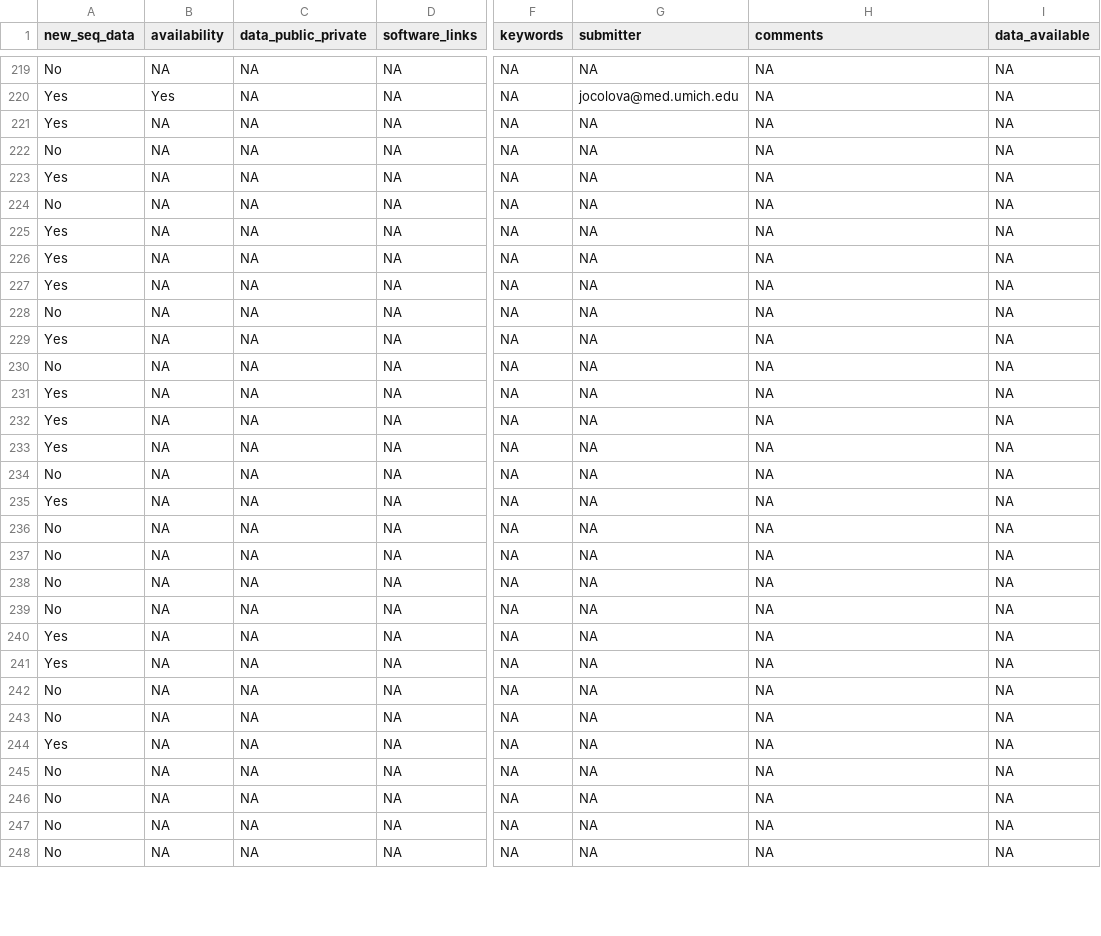
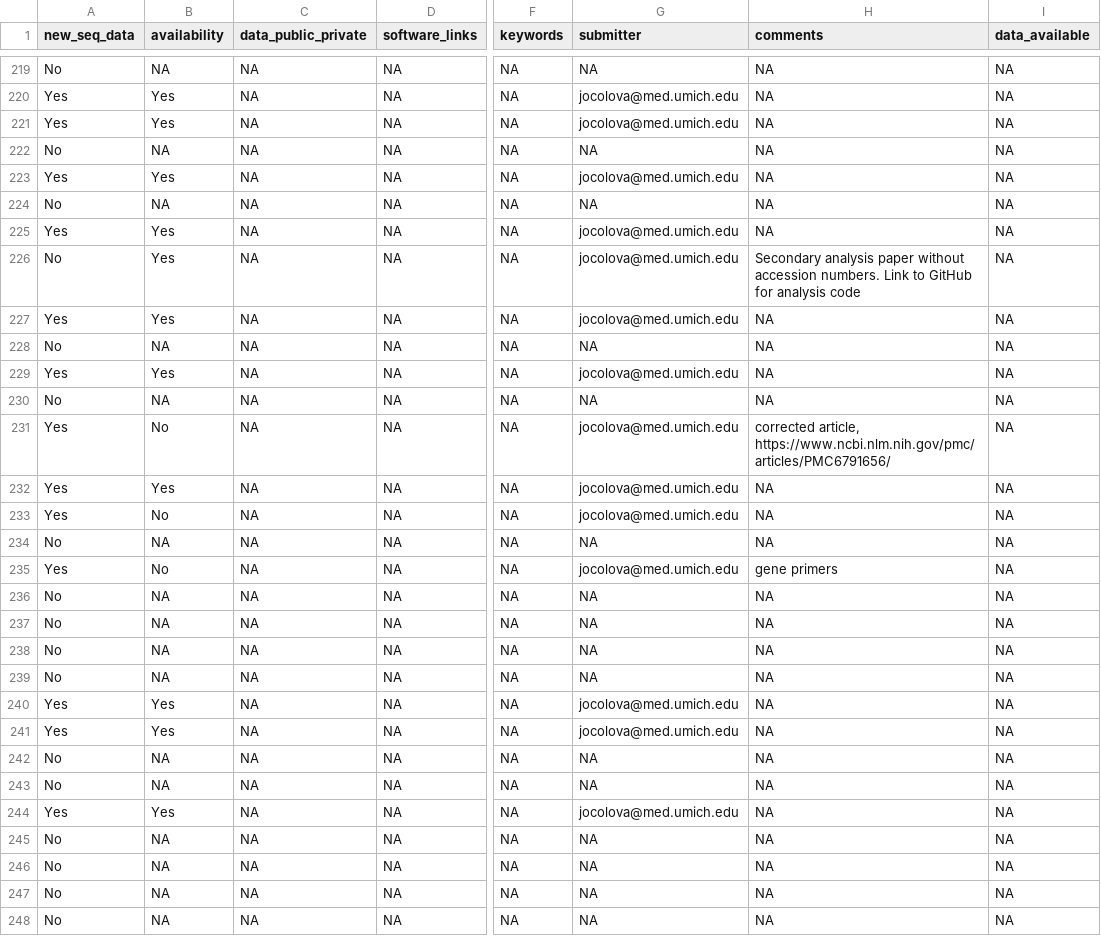
Before and after one commit to SchlossLab/Colovas_Data_Accessibility, a CSV file: ac_papers_tocheck.csv, drawn as a sheet; only a part is shown, gaps mark what is left out; the diff covers the shown part only; the diff names each change by its address in the sheet, - before the commit and + after, or states it on an @@ line.

Commit message:
continued "scoring" of papers in ac_papers_tocheck.csv

```diff
--- a/ac_papers_tocheck.csv
+++ b/ac_papers_tocheck.csv
-B221 (availability): NA
+B221 (availability): Yes
-G221 (submitter): NA
+G221 (submitter): jocolova@med.umich.edu
-B223 (availability): NA
+B223 (availability): Yes
-G223 (submitter): NA
+G223 (submitter): jocolova@med.umich.edu
-B225:B227 (availability): NA
+B225:B227 (availability): Yes
-G225:G227 (submitter): NA
+G225:G227 (submitter): jocolova@med.umich.edu
-A226 (new_seq_data): Yes
+A226 (new_seq_data): No
-H226 (comments): NA
+H226 (comments): Secondary analysis paper without accession numbers. Link to GitHub for analysis code
-B229 (availability): NA
+B229 (availability): Yes
-G229 (submitter): NA
+G229 (submitter): jocolova@med.umich.edu
-B231 (availability): NA
+B231 (availability): No
-G231:G233 (submitter): NA
+G231:G233 (submitter): jocolova@med.umich.edu
-H231 (comments): NA
+H231 (comments): corrected article, https://www.ncbi.nlm.nih.gov/pmc/articles/PMC6791656/
-B232 (availability): NA
+B232 (availability): Yes
-B233 (availability): NA
+B233 (availability): No
-B235 (availability): NA
+B235 (availability): No
-G235 (submitter): NA
+G235 (submitter): jocolova@med.umich.edu
-H235 (comments): NA
+H235 (comments): gene primers
-B240:B241 (availability): NA
+B240:B241 (availability): Yes
-G240:G241 (submitter): NA
+G240:G241 (submitter): jocolova@med.umich.edu
-B244 (availability): NA
+B244 (availability): Yes
-G244 (submitter): NA
+G244 (submitter): jocolova@med.umich.edu
```
Also changed, not shown: 82 edited cells elsewhere in this file.
